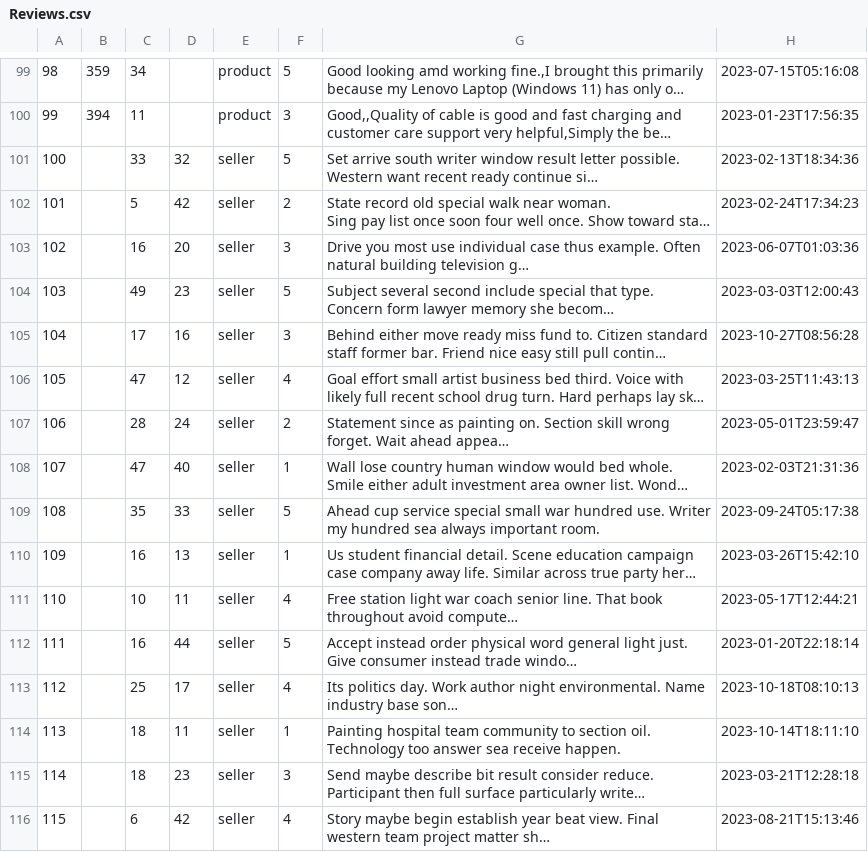
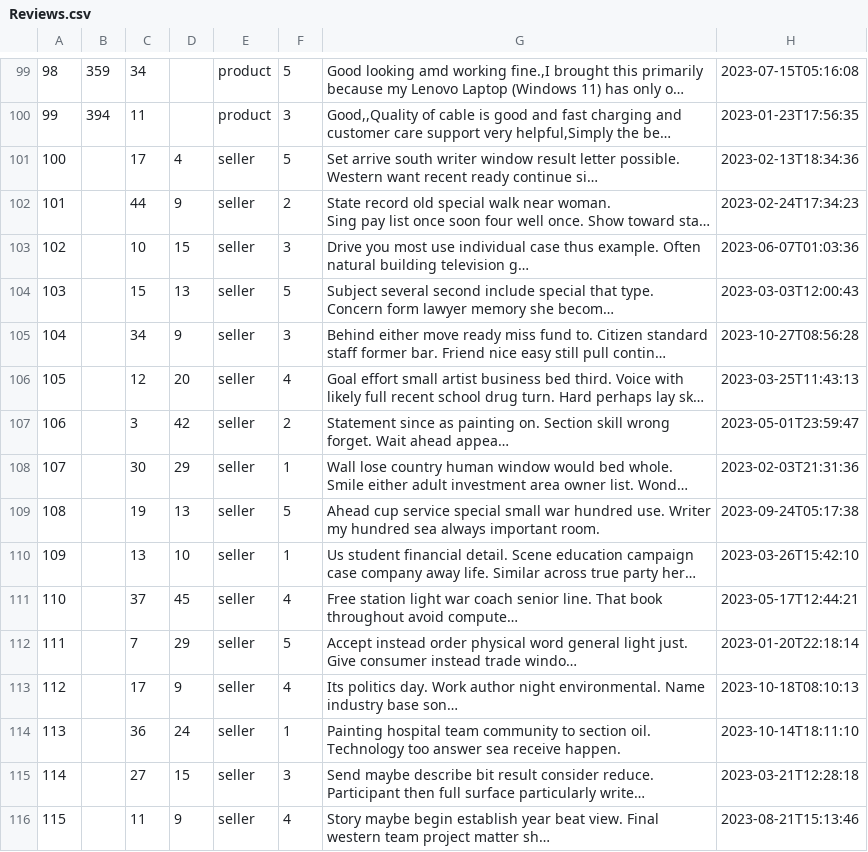
Before and after one commit to ekang100/e-commerce-app, a CSV file: db/generated/Reviews.csv, drawn as a sheet; only a part is shown, gaps mark what is left out; long unchanged cells end in …; the diff covers the shown part only; the diff names each change by its address in the sheet, - before the commit and + after, or states it on an @@ line.

```diff
--- a/db/generated/Reviews.csv
+++ b/db/generated/Reviews.csv
-C101: 33
+C101: 17
-D101: 32
+D101: 4
-C102: 5
+C102: 44
-D102: 42
+D102: 9
-C103: 16
+C103: 10
-D103: 20
+D103: 15
-C104: 49
+C104: 15
-D104: 23
+D104: 13
-C105: 17
+C105: 34
-D105: 16
+D105: 9
-C106: 47
+C106: 12
-D106: 12
+D106: 20
-C107: 28
+C107: 3
-D107: 24
+D107: 42
-C108: 47
+C108: 30
-D108: 40
+D108: 29
-C109: 35
+C109: 19
-D109: 33
+D109: 13
-C110: 16
+C110: 13
-D110: 13
+D110: 10
-C111: 10
+C111: 37
-D111: 11
+D111: 45
-C112: 16
+C112: 7
-D112: 44
+D112: 29
-C113: 25
+C113: 17
-D113: 17
+D113: 9
-C114: 18
+C114: 36
-D114: 11
+D114: 24
-C115: 18
+C115: 27
-D115: 23
+D115: 15
-C116: 6
+C116: 11
-D116: 42
+D116: 9
```
Also changed, not shown: 161 edited cells elsewhere in this file, db/generated/LineItem-PreProcess.csv, db/generated/LineItem.csv, 4 other files.
